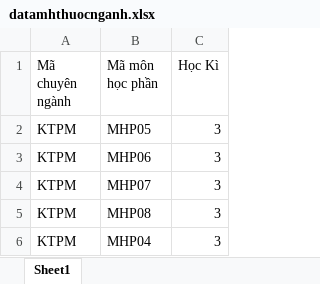
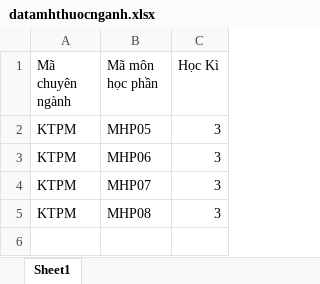
Before and after one commit to NguyenVietTien68/DKHPWEB, an Excel workbook: file/datamhthuocnganh.xlsx, sheet Sheet1, drawn as a sheet; values as stored, in another font and other column widths than the file's, no borders; the diff names each change by its address in the sheet, - before the commit and + after, or states it on an @@ line.

```diff
--- a/file/datamhthuocnganh.xlsx (sheet Sheet1)
+++ b/file/datamhthuocnganh.xlsx (sheet Sheet1)
-row 6: KTPM | MHP04 | 3
```
Also changed, not shown: file/datalichhoc.xlsx, file/datalophocphan.xlsx, 17 other files.
